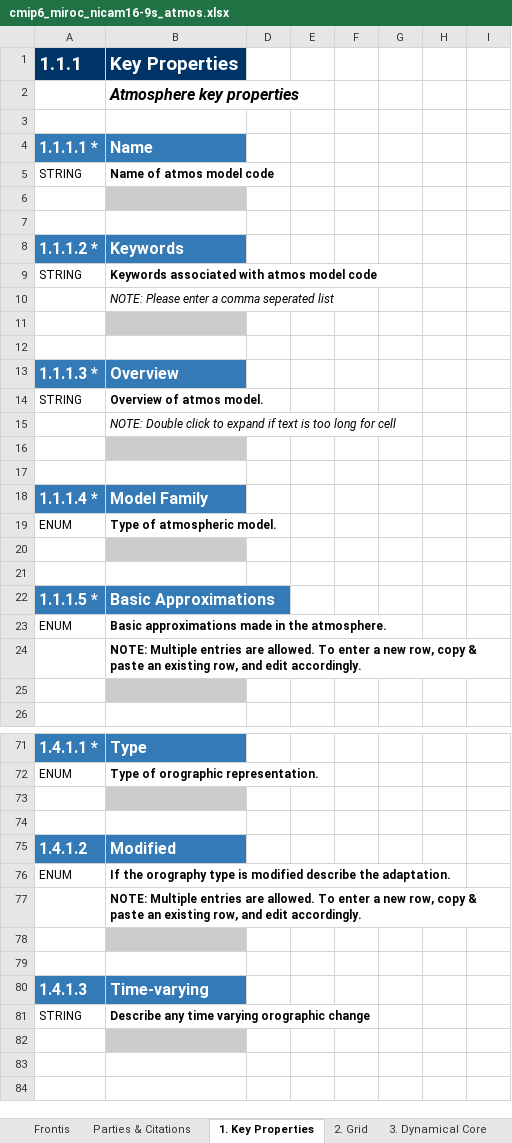
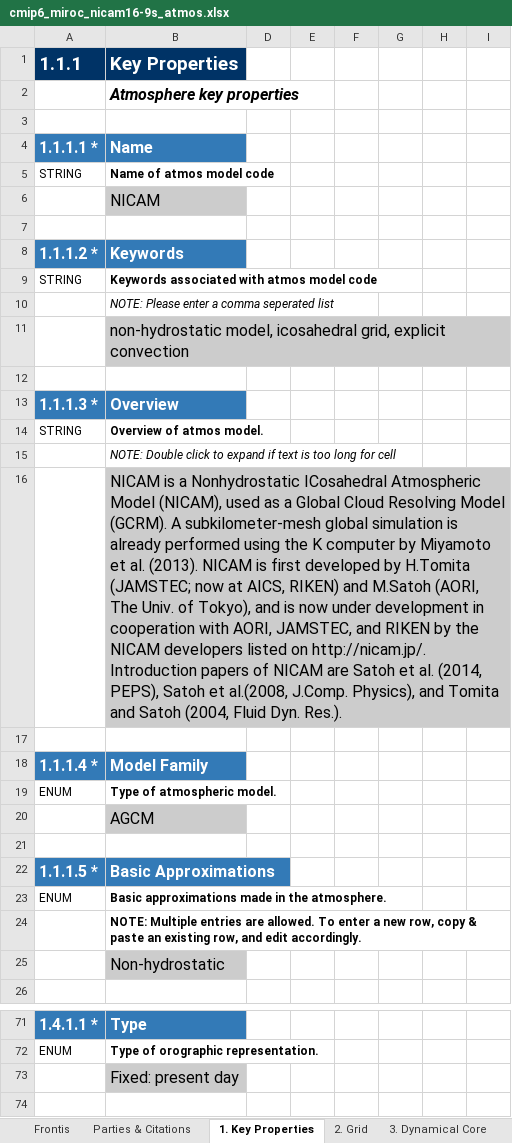
Before and after one commit to ES-DOC-INSTITUTIONAL/miroc, an Excel workbook: cmip6/models/nicam16-9s/cmip6_miroc_nicam16-9s_atmos.xlsx, sheet 1. Key Properties, drawn as a sheet; only a part is shown, gaps mark what is left out; the shorter side is filled out with more unchanged rows; values as stored, in another font and other column widths than the file's, no borders; the diff covers the shown part only; the diff names each change by its address in the sheet, - before the commit and + after, or states it on an @@ line.

Commit message:
Upload Toplevel and Atmos (some parts are still missing) for NICAM16-9s, turn "on" to publish.

```diff
--- a/cmip6/models/nicam16-9s/cmip6_miroc_nicam16-9s_atmos.xlsx (sheet 1. Key Properties)
+++ b/cmip6/models/nicam16-9s/cmip6_miroc_nicam16-9s_atmos.xlsx (sheet 1. Key Properties)
-B6 (Key Properties): (empty)
+B6 (Key Properties): NICAM
-B11 (Key Properties): (empty)
+B11 (Key Properties): non-hydrostatic model, icosahedral grid, explicit convection
-B16 (Key Properties): (empty)
+B16 (Key Properties): NICAM is a Nonhydrostatic ICosahedral Atmospheric Model (NICAM), used as a Global Cloud Resolving Model (GCRM). A subkilometer-mesh global simulation is already performed using the K computer by Miyamoto et al. (2013). NICAM is first developed by H.Tomita (JAMSTEC; now at AICS, RIKEN) and M.Satoh (AORI, The Univ. of Tokyo), and is now under development in cooperation with AORI, JAMSTEC, and RIKEN by the NICAM developers listed on http://nicam.jp/. Introduction papers of NICAM are Satoh et al. (2014, PEPS), Satoh et al.(2008, J.Comp. Physics), and Tomita and Satoh (2004, Fluid Dyn. Res.).
-B20 (Key Properties): (empty)
+B20 (Key Properties): AGCM
-B25 (Key Properties): (empty)
+B25 (Key Properties): Non-hydrostatic
-B73 (Key Properties): (empty)
+B73 (Key Properties): Fixed: present day
```
Also changed, not shown: 1 added row and 11 edited cells elsewhere in this sheet, sheet 5. Turbulence Convection, sheet 9. Gravity Waves, sheet 8. Observation Simulation, sheet 10. Natural Forcing, sheet 2. Grid, cmip6/models/nicam16-9s/cmip6_miroc_nicam16-9s_toplevel.xlsx, 1 other file.
